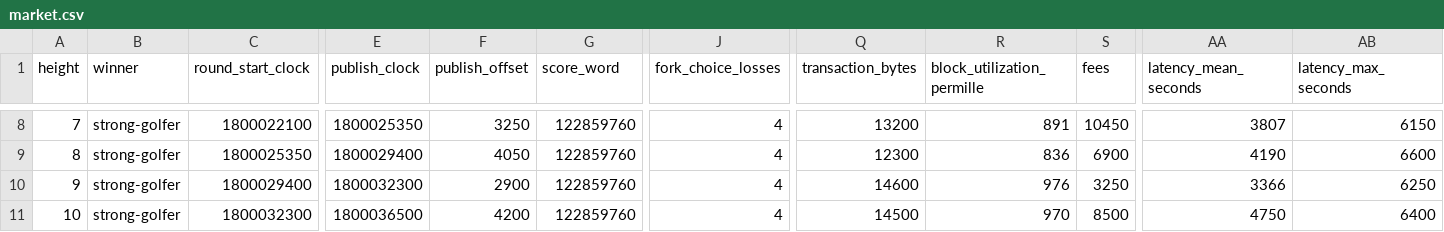
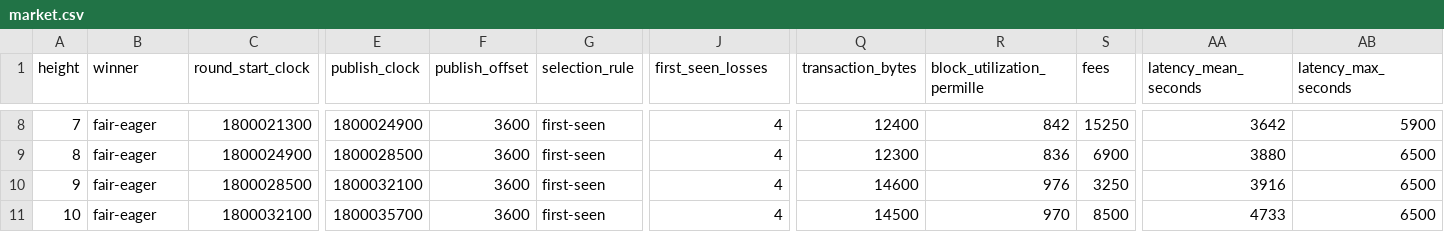
Before and after one commit to trevarj/sigil-coin, a CSV file: tools/simulation-output/market.csv, drawn as a sheet; only a part is shown, gaps mark what is left out; the diff covers the shown part only; the diff names each change by its address in the sheet, - before the commit and + after, or states it on an @@ line.

```diff
--- a/tools/simulation-output/market.csv
+++ b/tools/simulation-output/market.csv
-G1: score_word
+G1: selection_rule
-J1: fork_choice_losses
+J1: first_seen_losses
-B8:B11 (winner): strong-golfer
+B8:B11 (winner): fair-eager
-C8 (round_start_clock): 1800022100
+C8 (round_start_clock): 1800021300
-E8 (publish_clock): 1800025350
+E8 (publish_clock): 1800024900
-F8 (publish_offset): 3250
+F8 (publish_offset): 3600
-G8:G11 (selection_rule): 122859760
+G8:G11 (selection_rule): first-seen
-Q8 (transaction_bytes): 13200
+Q8 (transaction_bytes): 12400
-R8 (block_utilization_permille): 891
+R8 (block_utilization_permille): 842
-S8 (fees): 10450
+S8 (fees): 15250
-AA8 (latency_mean_seconds): 3807
+AA8 (latency_mean_seconds): 3642
-AB8 (latency_max_seconds): 6150
+AB8 (latency_max_seconds): 5900
-C9 (round_start_clock): 1800025350
+C9 (round_start_clock): 1800024900
-E9 (publish_clock): 1800029400
+E9 (publish_clock): 1800028500
-F9 (publish_offset): 4050
+F9 (publish_offset): 3600
-AA9 (latency_mean_seconds): 4190
+AA9 (latency_mean_seconds): 3880
-AB9 (latency_max_seconds): 6600
+AB9 (latency_max_seconds): 6500
-C10 (round_start_clock): 1800029400
+C10 (round_start_clock): 1800028500
-E10 (publish_clock): 1800032300
+E10 (publish_clock): 1800032100
-F10 (publish_offset): 2900
+F10 (publish_offset): 3600
-AA10 (latency_mean_seconds): 3366
+AA10 (latency_mean_seconds): 3916
-AB10 (latency_max_seconds): 6250
+AB10 (latency_max_seconds): 6500
-C11 (round_start_clock): 1800032300
+C11 (round_start_clock): 1800032100
-E11 (publish_clock): 1800036500
+E11 (publish_clock): 1800035700
-F11 (publish_offset): 4200
+F11 (publish_offset): 3600
-AA11 (latency_mean_seconds): 4750
+AA11 (latency_mean_seconds): 4733
-AB11 (latency_max_seconds): 6400
+AB11 (latency_max_seconds): 6500
```
Also changed, not shown: 80 edited cells elsewhere in this file, tools/simulation-output/shares.csv, tools/simulation-output/strategy.csv, 56 other files.
